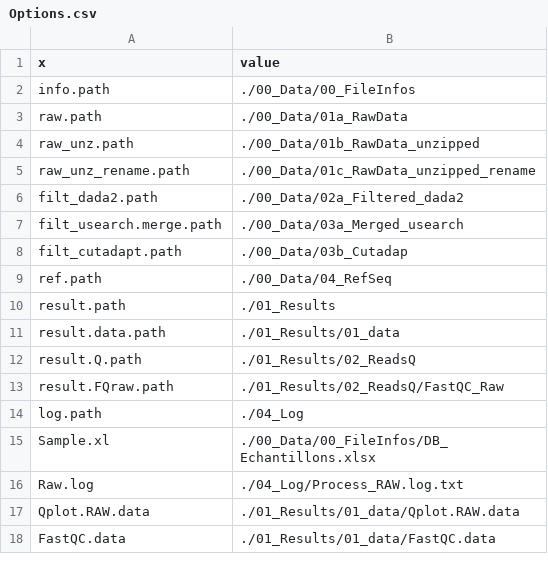
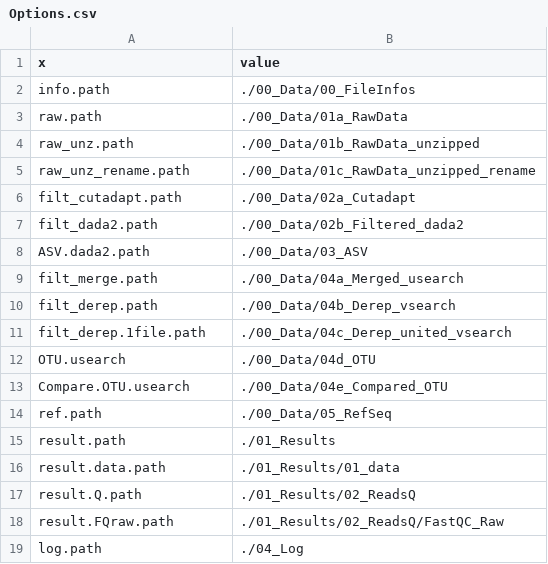
Before and after one commit to biodray/eDNA-tests, a CSV file: 04_Log/Options.csv, drawn as a sheet; only a part is shown; the shorter side is filled out with more unchanged rows.

```diff
--- a/04_Log/Options.csv
+++ b/04_Log/Options.csv
@@ -5,6 +5,11 @@
 "raw_unz_rename.path";"./00_Data/01c_RawData_unzipped_rename"
-"filt_dada2.path";"./00_Data/02a_Filtered_dada2"
-"filt_usearch.merge.path";"./00_Data/03a_Merged_usearch"
-"filt_cutadapt.path";"./00_Data/03b_Cutadap"
-"ref.path";"./00_Data/04_RefSeq"
+"filt_cutadapt.path";"./00_Data/02a_Cutadapt"
+"filt_dada2.path";"./00_Data/02b_Filtered_dada2"
+"ASV.dada2.path";"./00_Data/03_ASV"
+"filt_merge.path";"./00_Data/04a_Merged_usearch"
+"filt_derep.path";"./00_Data/04b_Derep_vsearch"
+"filt_derep.1file.path";"./00_Data/04c_Derep_united_vsearch"
+"OTU.usearch";"./00_Data/04d_OTU"
+"Compare.OTU.usearch";"./00_Data/04e_Compared_OTU"
+"ref.path";"./00_Data/05_RefSeq"
 "result.path";"./01_Results"
```
Also changed, not shown: 14 other files.
